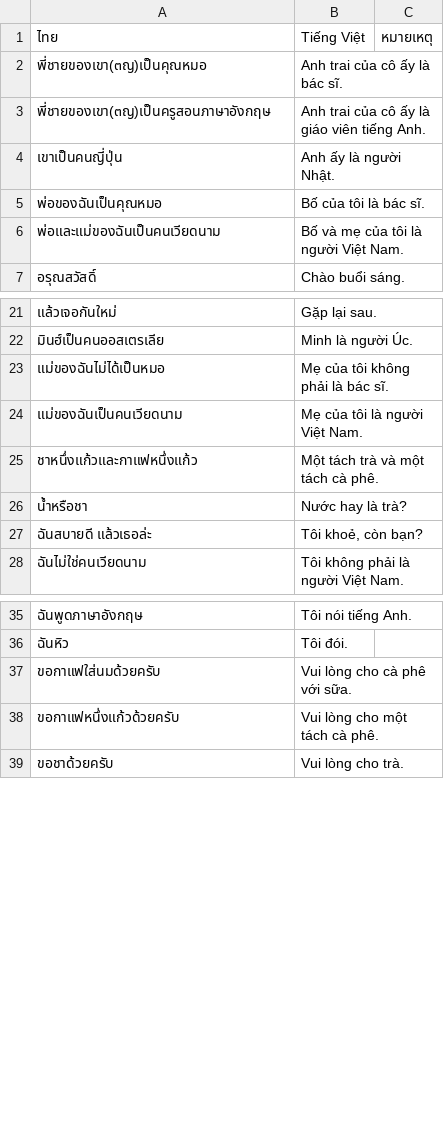
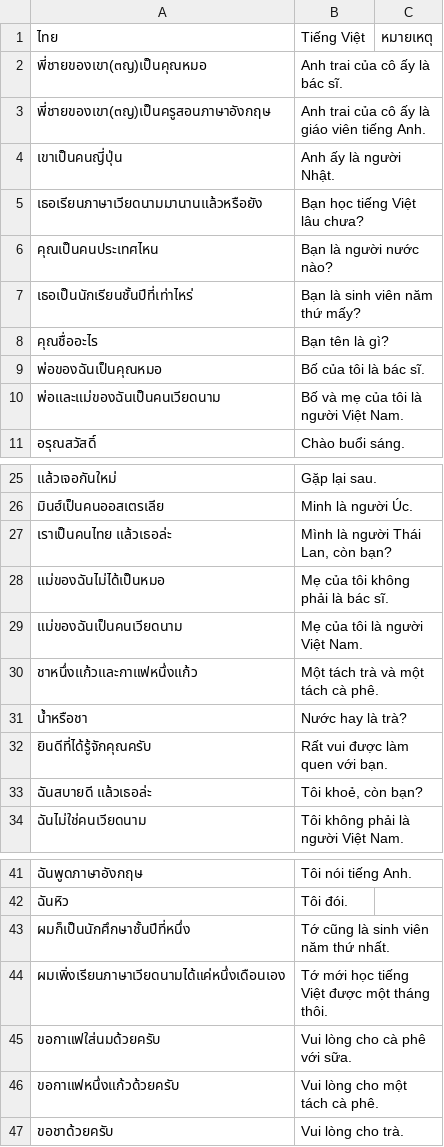
Before and after one commit to ponlawat-w/anki-collection, a CSV file: notes/vicv - Tiếng Việt (câu văn).csv, drawn as a sheet; only a part is shown, gaps mark what is left out.

```diff
--- a/notes/vicv - Tiếng Việt (câu văn).csv
+++ b/notes/vicv - Tiếng Việt (câu văn).csv
@@ -4,2 +4,6 @@
 เขาเป็นคนญี่ปุ่น,Anh ấy là người Nhật.,
+เธอเรียนภาษาเวียดนามมานานแล้วหรือยัง,Bạn học tiếng Việt lâu chưa?,
+คุณเป็นคนประเทศไหน,Bạn là người nước nào?,
+เธอเป็นนักเรียนชั้นปีที่เท่าไหร่,Bạn là sinh viên năm thứ mấy?,
+คุณชื่ออะไร,Bạn tên là gì?,
 พ่อของฉันเป็นคุณหมอ,Bố của tôi là bác sĩ.,
@@ -22,2 +26,3 @@
 มินฮ์เป็นคนออสเตรเลีย,Minh là người Úc.,
+เราเป็นคนไทย แล้วเธอล่ะ,"Mình là người Thái Lan, còn bạn?",
 แม่ของฉันไม่ได้เป็นหมอ,Mẹ của tôi không phải là bác sĩ.,
@@ -26,2 +31,3 @@
 น้ำหรือชา,Nước hay là trà?,
+ยินดีที่ได้รู้จักคุณครับ,Rất vui được làm quen với bạn.,
 ฉันสบายดี แล้วเธอล่ะ,"Tôi khoẻ, còn bạn?",
@@ -36,2 +42,4 @@
 ฉันหิว,Tôi đói.,
+ผมก็เป็นนักศึกษาชั้นปีที่หนึ่ง,Tớ cũng là sinh viên năm thứ nhất.,
+ผมเพิ่งเรียนภาษาเวียดนามได้แค่หนึ่งเดือนเอง,Tớ mới học tiếng Việt được một tháng thôi.,
 ขอกาแฟใส่นมด้วยครับ,Vui lòng cho cà phê với sữa.,
```
Also changed, not shown: notes/esfr - Español (Frases).csv, notes/krmc - 한국어・문장.csv, 2 other files.
